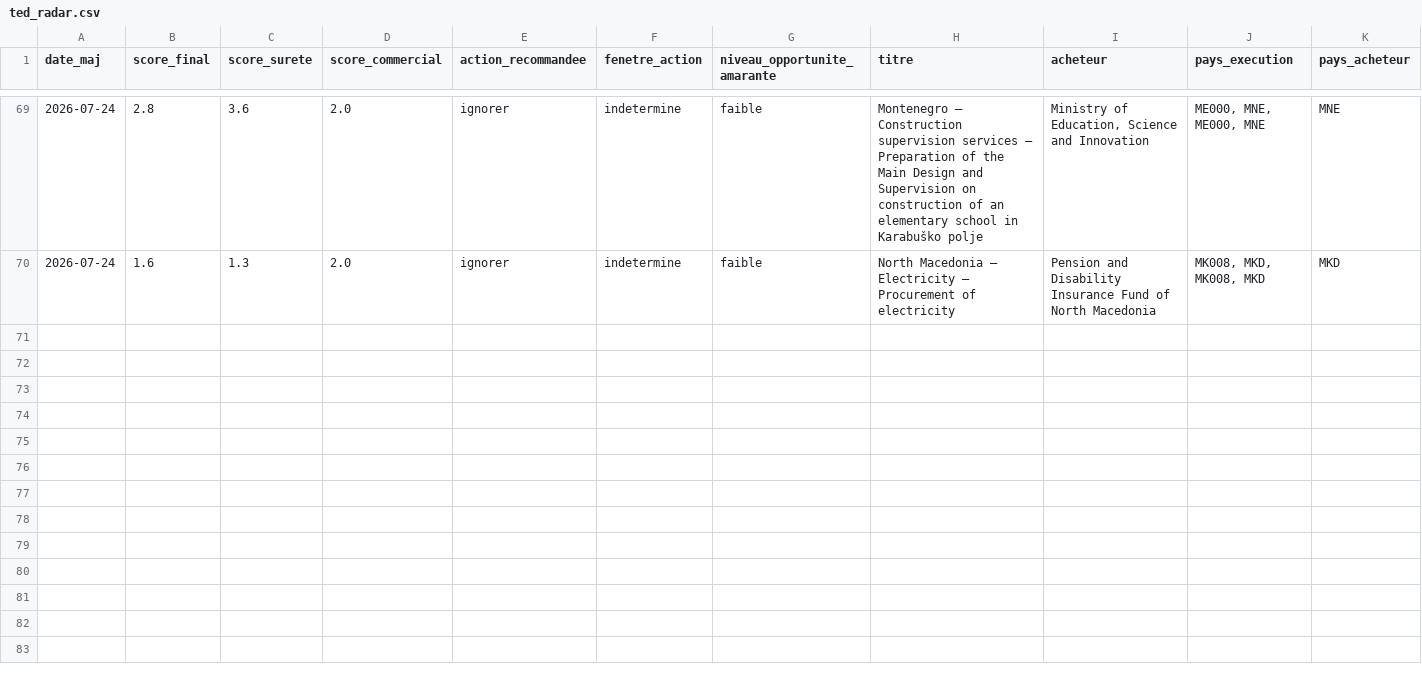
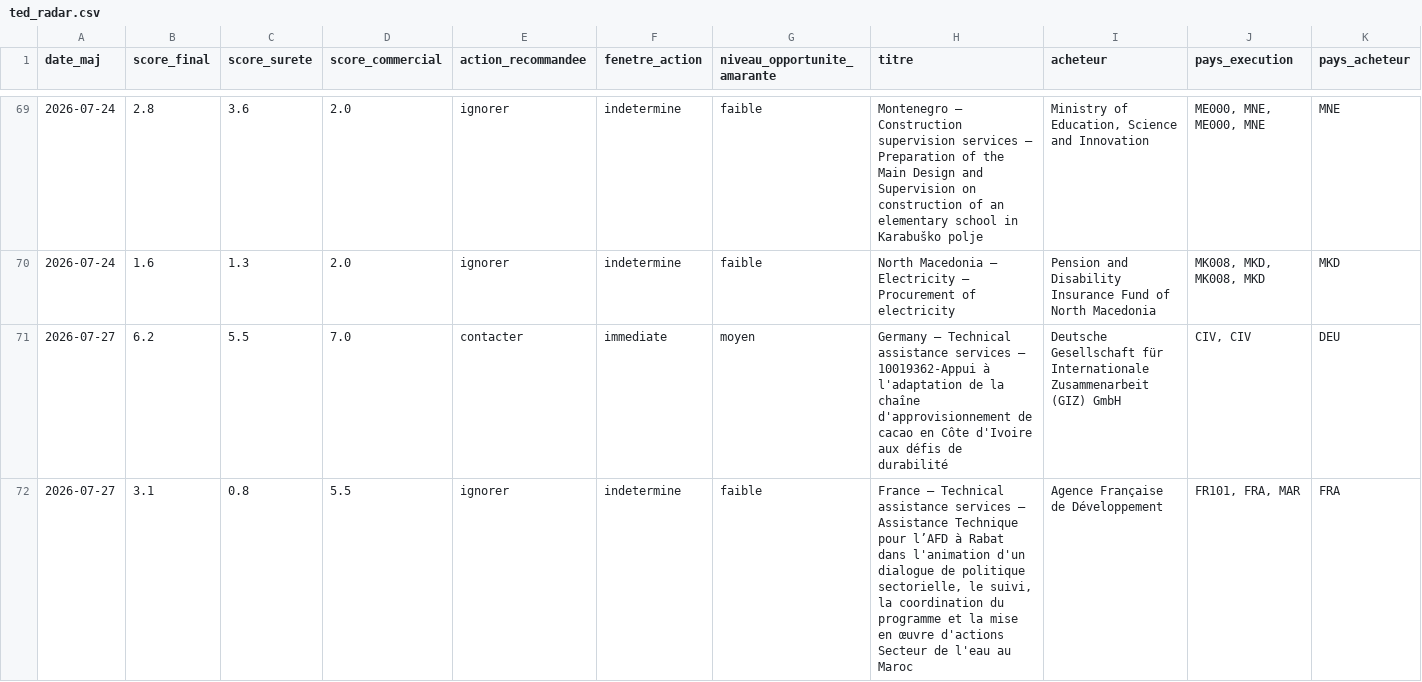
Before and after one commit to mayeulpeltier-pixel/radar-amarante, a CSV file: backups/ted_radar.csv, drawn as a sheet; only a part is shown, gaps mark what is left out; rows hold the shown columns only; the diff names each change by its address in the sheet, - before the commit and + after, or states it on an @@ line.

```diff
--- a/backups/ted_radar.csv
+++ b/backups/ted_radar.csv
+row 71: 2026-07-27 | 6.2 | 5.5 | 7.0 | contacter | immediate | moyen | Germany – Technical assistance services – 10019362-Appui à l'adaptation de la chaîne d'approvisionnement de cacao en Côte d'Ivoire aux défis de durabilité | Deutsche Gesellschaft für Internationale Zusammenarbeit (GIZ) GmbH | CIV, CIV | DEU
+row 72: 2026-07-27 | 3.1 | 0.8 | 5.5 | ignorer | indetermine | faible | France – Technical assistance services – Assistance Technique pour l’AFD à Rabat dans l'animation d'un dialogue de politique sectorielle, le suivi, la coordination du programme et la mise en œuvre d'actions Secteur de l'eau au Maroc | Agence Française de Développement | FR101, FRA, MAR | FRA
```
Also changed, not shown: backups/attributions_radar.csv, backups/bm_radar.csv, 8 other files.
